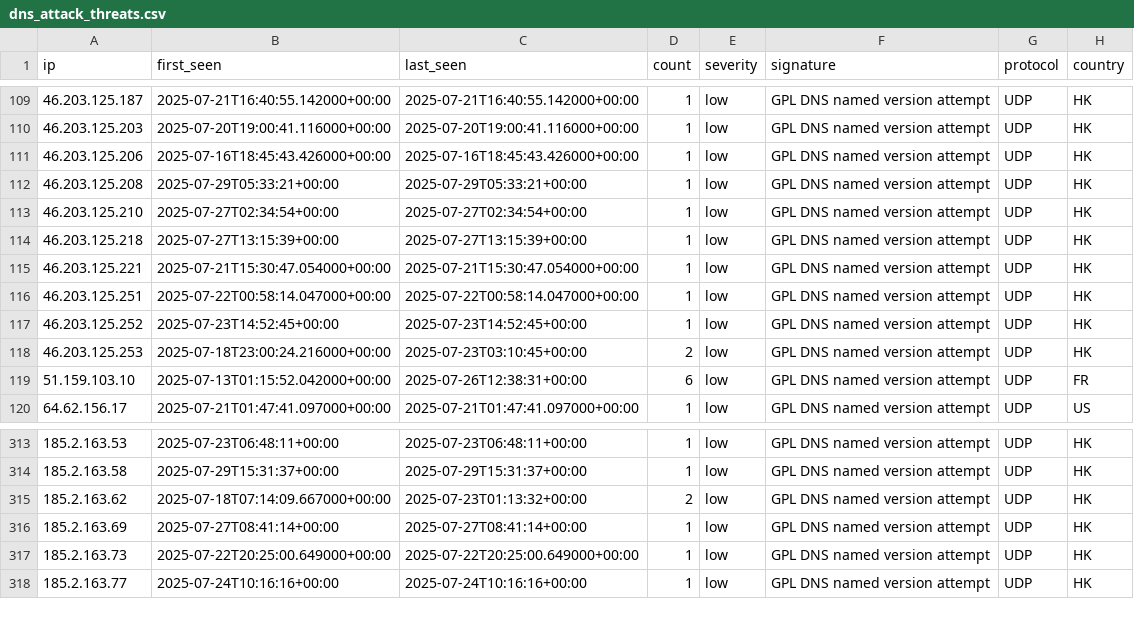
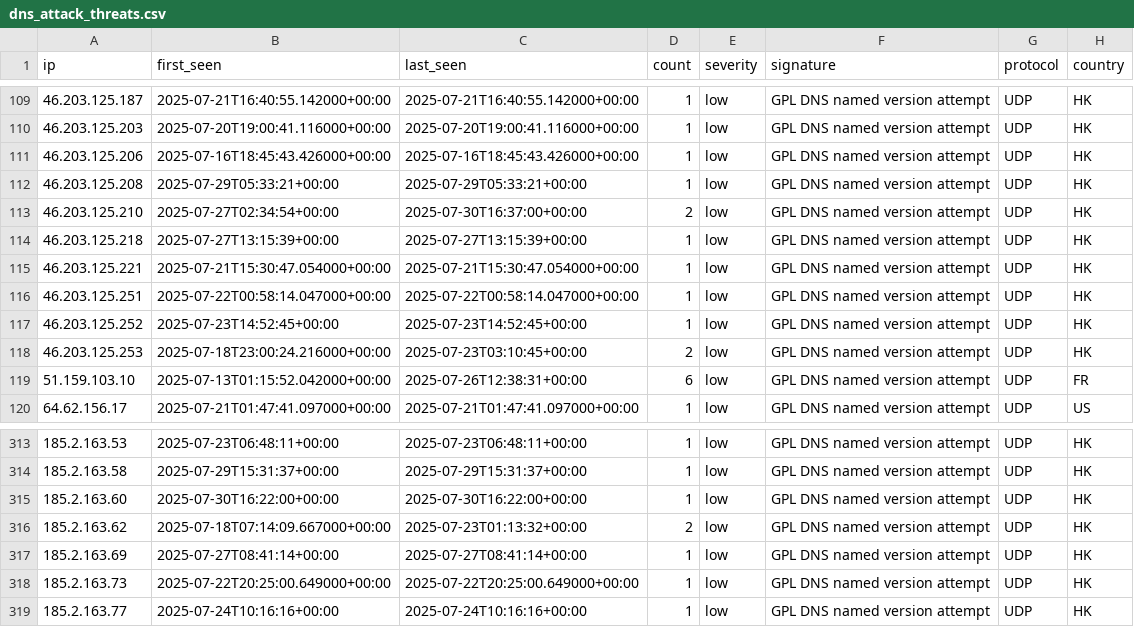
Before and after one commit to Tempest-Solutions-Company/threat-feeds, a CSV file: dns_attack_threats.csv, drawn as a sheet; only a part is shown, gaps mark what is left out.

Commit message:
Update threat feeds - 2025-07-30 17:38:32 UTC

```diff
--- a/dns_attack_threats.csv
+++ b/dns_attack_threats.csv
@@ -112,3 +112,3 @@ ip,first_seen,last_seen,count,severity,signature,protocol,country
 46.203.125.208,2025-07-29T05:33:21+00:00,2025-07-29T05:33:21+00:00,1,low,"GPL DNS named version attempt",UDP,HK
-46.203.125.210,2025-07-27T02:34:54+00:00,2025-07-27T02:34:54+00:00,1,low,"GPL DNS named version attempt",UDP,HK
+46.203.125.210,2025-07-27T02:34:54+00:00,2025-07-30T16:37:00+00:00,2,low,"GPL DNS named version attempt",UDP,HK
 46.203.125.218,2025-07-27T13:15:39+00:00,2025-07-27T13:15:39+00:00,1,low,"GPL DNS named version attempt",UDP,HK
@@ -314,2 +314,3 @@ ip,first_seen,last_seen,count,severity,signature,protocol,country
 185.2.163.58,2025-07-29T15:31:37+00:00,2025-07-29T15:31:37+00:00,1,low,"GPL DNS named version attempt",UDP,HK
+185.2.163.60,2025-07-30T16:22:00+00:00,2025-07-30T16:22:00+00:00,1,low,"GPL DNS named version attempt",UDP,HK
 185.2.163.62,2025-07-18T07:14:09.667000+00:00,2025-07-23T01:13:32+00:00,2,low,"GPL DNS named version attempt",UDP,HK
```
